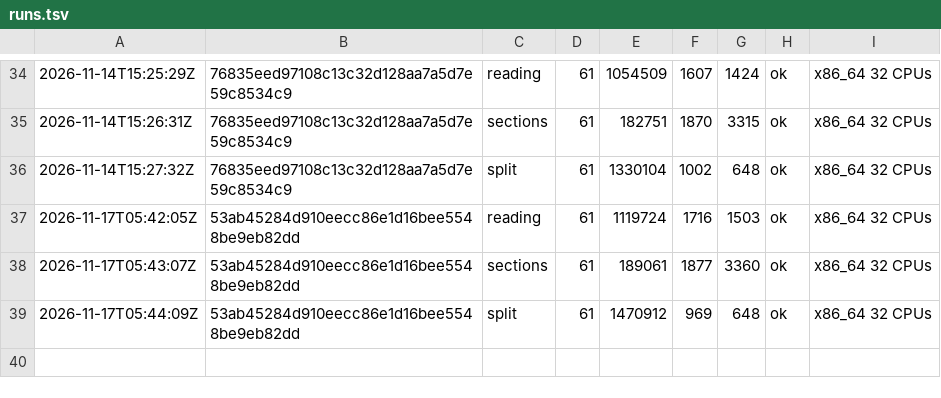
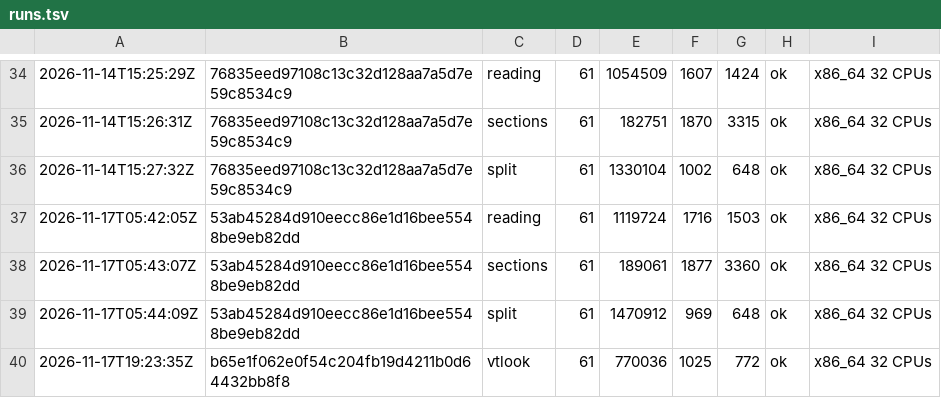
Before and after one commit to vtium/vtium, a TSV file: crates/vtium-settings/fuzz/runs.tsv, drawn as a sheet; only a part is shown, gaps mark what is left out.

Commit message:
test(vtium-settings): the vtlook target's first 60 s run

```diff
--- a/crates/vtium-settings/fuzz/runs.tsv
+++ b/crates/vtium-settings/fuzz/runs.tsv
@@ -39 +39,2 @@
 2026-11-17T05:44:09Z	53ab45284d910eecc86e1d16bee5548be9eb82dd	split	61	1470912	969	648	ok	x86_64 32 CPUs
+2026-11-17T19:23:35Z	b65e1f062e0f54c204fb19d4211b0d64432bb8f8	vtlook	61	770036	1025	772	ok	x86_64 32 CPUs
```
Also changed, not shown: 1 other file.
